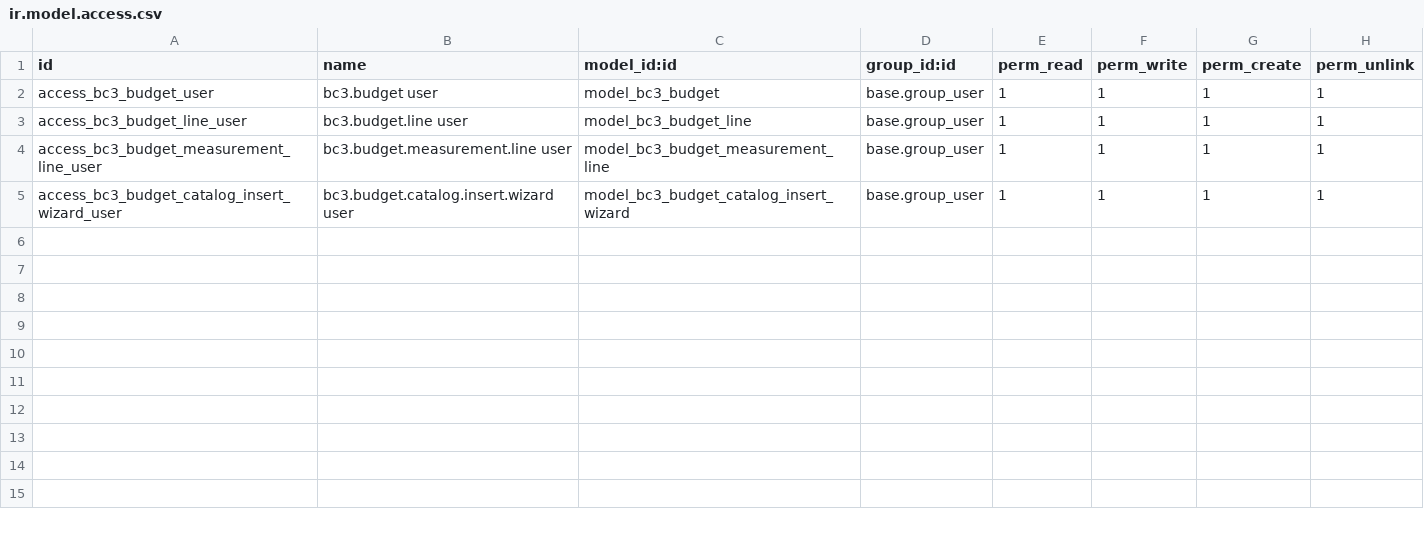
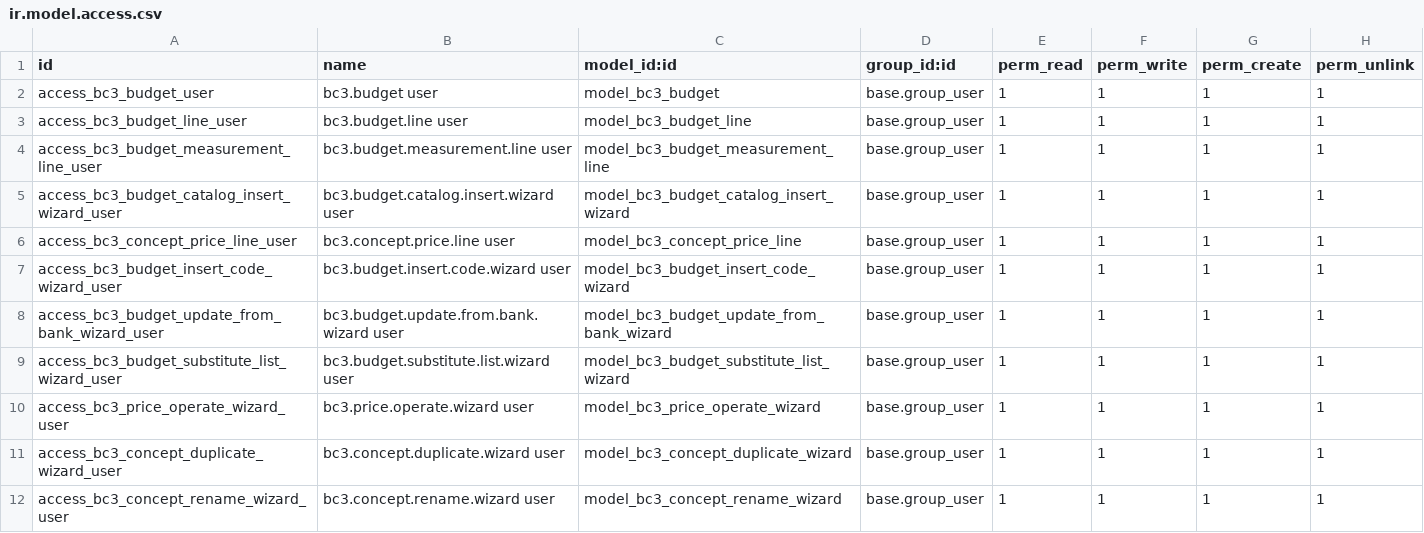
Before and after one commit to Tecniloop/TecniloopAddons, a CSV file: tl_bc3_budget/security/ir.model.access.csv, drawn as a sheet; the diff names each change by its address in the sheet, - before the commit and + after, or states it on an @@ line.

```diff
--- a/tl_bc3_budget/security/ir.model.access.csv
+++ b/tl_bc3_budget/security/ir.model.access.csv
+row 6: access_bc3_concept_price_line_user | bc3.concept.price.line user | model_bc3_concept_price_line | base.group_user | 1 | 1 | 1 | 1
+row 7: access_bc3_budget_insert_code_wizard_user | bc3.budget.insert.code.wizard user | model_bc3_budget_insert_code_wizard | base.group_user | 1 | 1 | 1 | 1
+row 8: access_bc3_budget_update_from_bank_wizard_user | bc3.budget.update.from.bank.wizard user | model_bc3_budget_update_from_bank_wizard | base.group_user | 1 | 1 | 1 | 1
+row 9: access_bc3_budget_substitute_list_wizard_user | bc3.budget.substitute.list.wizard user | model_bc3_budget_substitute_list_wizard | base.group_user | 1 | 1 | 1 | 1
+row 10: access_bc3_price_operate_wizard_user | bc3.price.operate.wizard user | model_bc3_price_operate_wizard | base.group_user | 1 | 1 | 1 | 1
+row 11: access_bc3_concept_duplicate_wizard_user | bc3.concept.duplicate.wizard user | model_bc3_concept_duplicate_wizard | base.group_user | 1 | 1 | 1 | 1
+row 12: access_bc3_concept_rename_wizard_user | bc3.concept.rename.wizard user | model_bc3_concept_rename_wizard | base.group_user | 1 | 1 | 1 | 1
```
Also changed, not shown: 12 other files.
